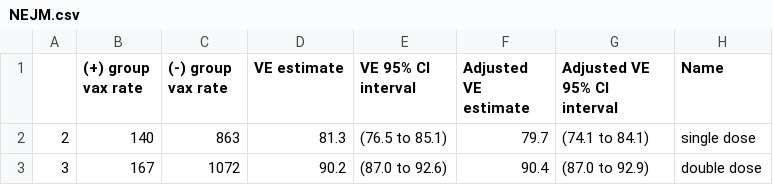
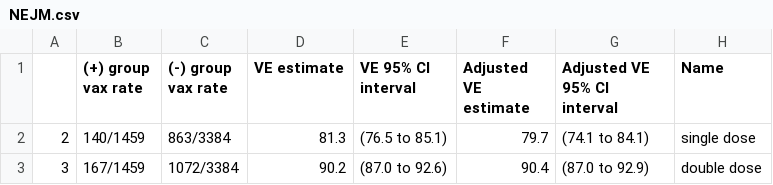
Before and after one commit to CS171-Simpson-s-Paradox/simpsons-paradox, a CSV file: data/NEJM.csv, drawn as a sheet.

```diff
--- a/data/NEJM.csv
+++ b/data/NEJM.csv
@@ -1,3 +1,3 @@
 ,(+) group vax rate,(-) group vax rate,VE estimate,VE 95% CI interval,Adjusted VE estimate,Adjusted VE 95% CI interval,Name
-2,140,863,81.3,(76.5 to 85.1),79.7,(74.1 to 84.1),single dose
-3,167,1072,90.2,(87.0 to 92.6),90.4,(87.0 to 92.9),double dose
+2,140/1459,863/3384,81.3,(76.5 to 85.1),79.7,(74.1 to 84.1),single dose
+3,167/1459,1072/3384,90.2,(87.0 to 92.6),90.4,(87.0 to 92.9),double dose
```
Also changed, not shown: data/IL_Aug15.csv, data/IL_Aug15_ByAge.csv, 9 other files.
